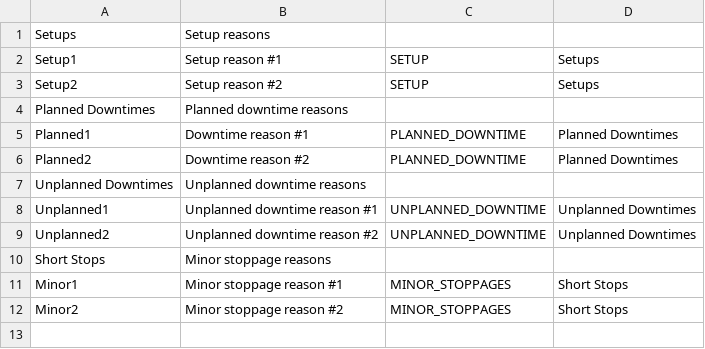
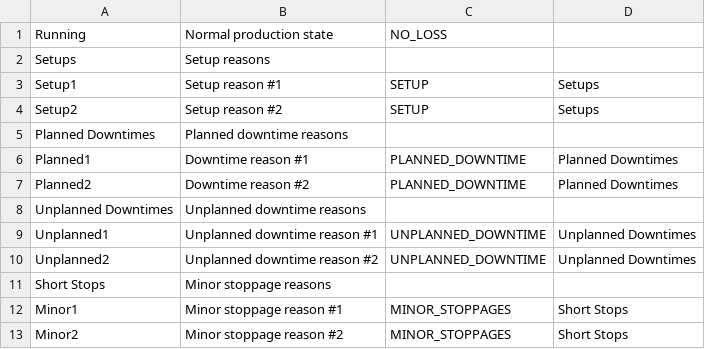
Before and after one commit to point85/OEE-Designer, a CSV file: database/import/reasons.csv, drawn as a sheet.

```diff
--- a/database/import/reasons.csv
+++ b/database/import/reasons.csv
@@ -1 +1,2 @@
+Running, Normal production state, NO_LOSS
 Setups, Setup reasons, ,
```
Also changed, not shown: 9 other files.
